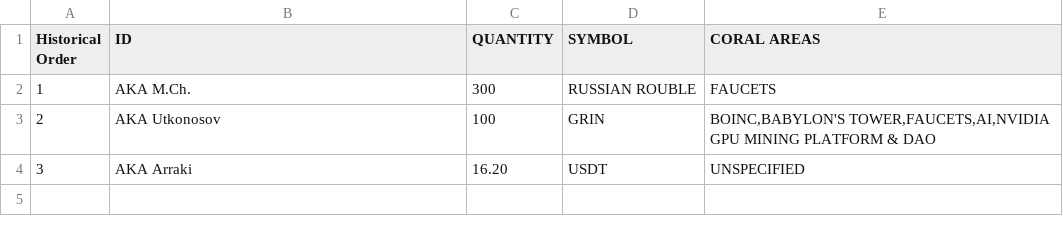
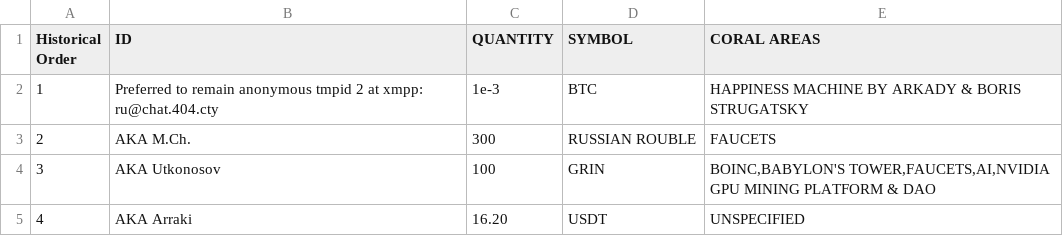
Before and after one commit to KDZDAO/KDZDAO, a CSV file: KDZDAO.tmpid1.csv, drawn as a sheet.

Commit message:
Update KDZDAO.tmpid1.csv

```diff
--- a/KDZDAO.tmpid1.csv
+++ b/KDZDAO.tmpid1.csv
@@ -1,4 +1,5 @@
 "Historical Order",ID,QUANTITY,SYMBOL,"CORAL AREAS"
-1,"AKA M.Ch.",300,"RUSSIAN ROUBLE",FAUCETS
-2,"AKA Utkonosov",100,GRIN,"BOINC,BABYLON'S TOWER,FAUCETS,AI,NVIDIA GPU MINING PLATFORM & DAO"
-3,"AKA Arraki",16.20,USDT,UNSPECIFIED
+1,"Preferred to remain anonymous tmpid 2 at xmpp: ru@chat.404.cty",1e-3,"BTC","HAPPINESS MACHINE BY ARKADY & BORIS STRUGATSKY"
+2,"AKA M.Ch.",300,"RUSSIAN ROUBLE",FAUCETS
+3,"AKA Utkonosov",100,GRIN,"BOINC,BABYLON'S TOWER,FAUCETS,AI,NVIDIA GPU MINING PLATFORM & DAO"
+4,"AKA Arraki",16.20,USDT,UNSPECIFIED
```
